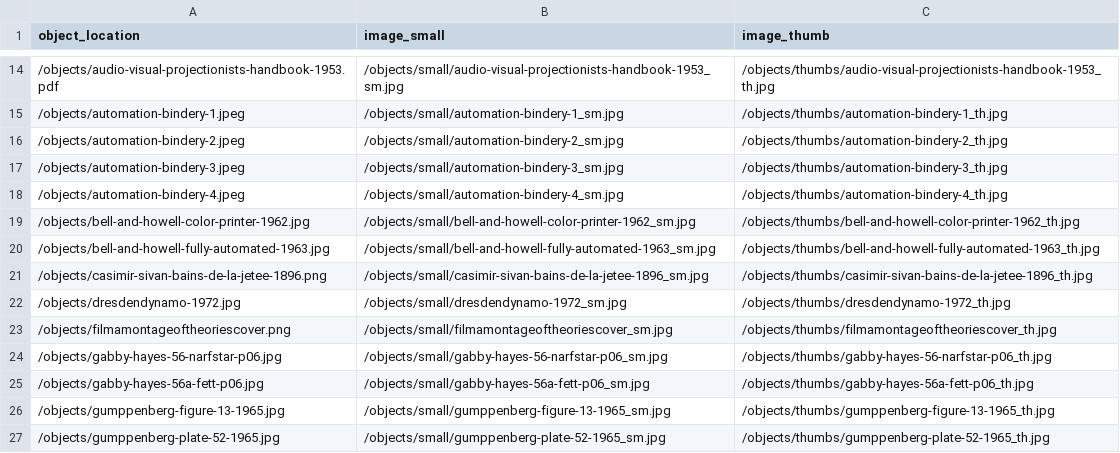
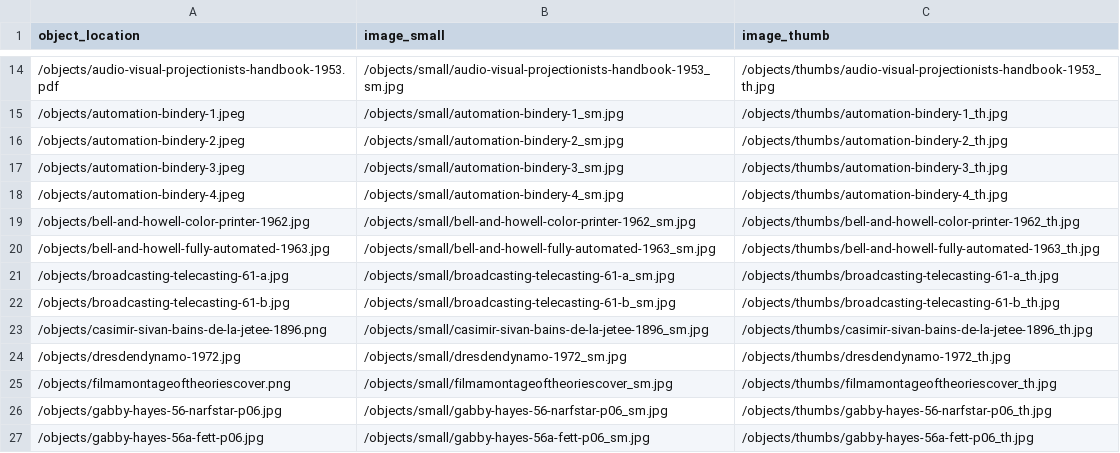
Before and after one commit to malahern/factoryforms, a CSV file: objects/object_list.csv, drawn as a sheet; only a part is shown, gaps mark what is left out; the shorter side is filled out with more unchanged rows.

```diff
--- a/objects/object_list.csv
+++ b/objects/object_list.csv
@@ -20,2 +20,4 @@ object_location,image_small,image_thumb
 /objects/bell-and-howell-fully-automated-1963.jpg,/objects/small/bell-and-howell-fully-automated-1963_sm.jpg,/objects/thumbs/bell-and-howell-fully-automated-1963_th.jpg
+/objects/broadcasting-telecasting-61-a.jpg,/objects/small/broadcasting-telecasting-61-a_sm.jpg,/objects/thumbs/broadcasting-telecasting-61-a_th.jpg
+/objects/broadcasting-telecasting-61-b.jpg,/objects/small/broadcasting-telecasting-61-b_sm.jpg,/objects/thumbs/broadcasting-telecasting-61-b_th.jpg
 /objects/casimir-sivan-bains-de-la-jetee-1896.png,/objects/small/casimir-sivan-bains-de-la-jetee-1896_sm.jpg,/objects/thumbs/casimir-sivan-bains-de-la-jetee-1896_th.jpg
```
Also changed, not shown: 2 other files.
